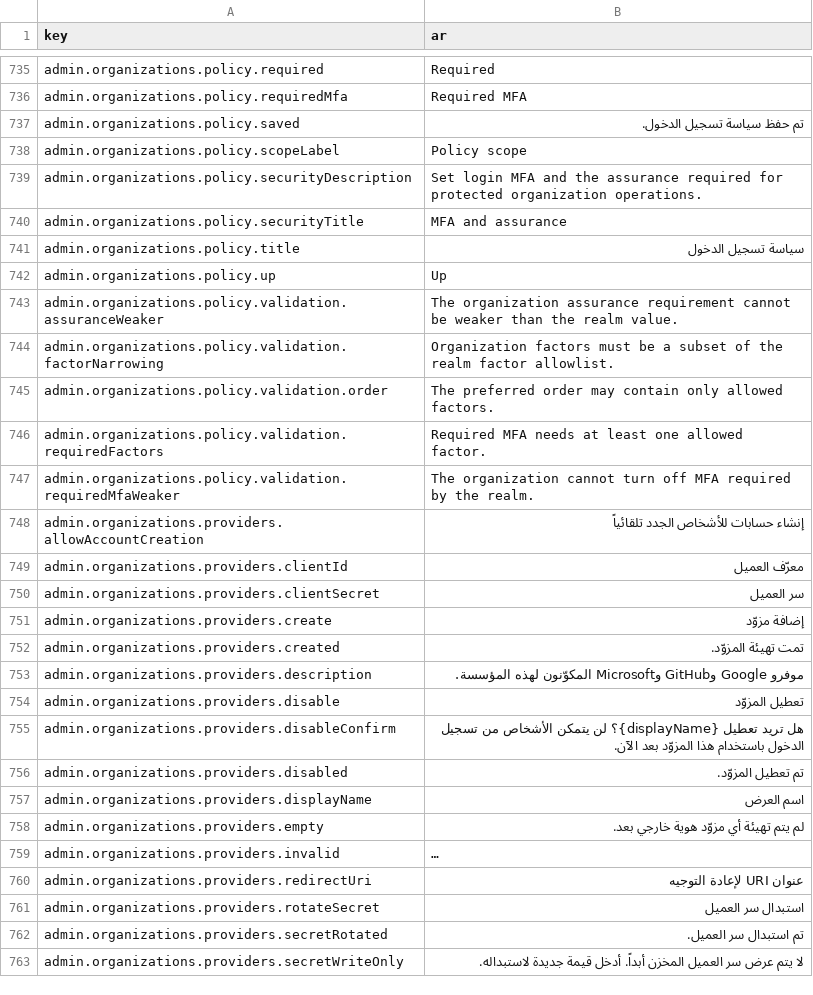
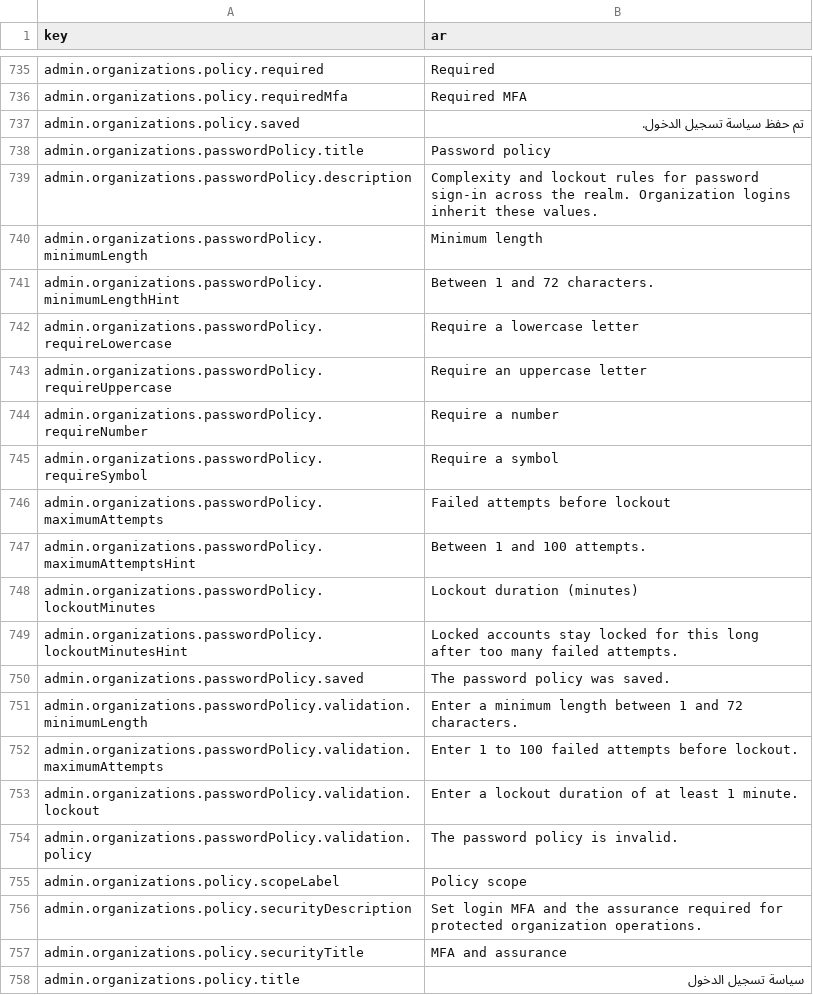
Before and after one commit to david1gp/authworks, a CSV file: public/i18n/ar.csv, drawn as a sheet; only a part is shown, gaps mark what is left out; the shorter side is filled out with more unchanged rows; long unchanged cells end in ….

Commit message:
feat(organizations): manage realm password policy from login policy screen
Add realm-scoped password policy editor with validation, adapter/API/demo wiring, page and screen state, saved notice, and i18n strings.

```diff
--- a/public/i18n/ar.csv
+++ b/public/i18n/ar.csv
@@ -737,2 +737,19 @@ admin.organizations.policy.requiredMfa,Required MFA
 admin.organizations.policy.saved,تم حفظ سياسة تسجيل الدخول.
+admin.organizations.passwordPolicy.title,Password policy
+admin.organizations.passwordPolicy.description,Complexity and lockout rules for password sign-in across the realm. Organization logins inherit these values.
+admin.organizations.passwordPolicy.minimumLength,Minimum length
+admin.organizations.passwordPolicy.minimumLengthHint,Between 1 and 72 characters.
+admin.organizations.passwordPolicy.requireLowercase,Require a lowercase letter
+admin.organizations.passwordPolicy.requireUppercase,Require an uppercase letter
+admin.organizations.passwordPolicy.requireNumber,Require a number
+admin.organizations.passwordPolicy.requireSymbol,Require a symbol
+admin.organizations.passwordPolicy.maximumAttempts,Failed attempts before lockout
+admin.organizations.passwordPolicy.maximumAttemptsHint,Between 1 and 100 attempts.
+admin.organizations.passwordPolicy.lockoutMinutes,Lockout duration (minutes)
+admin.organizations.passwordPolicy.lockoutMinutesHint,Locked accounts stay locked for this long after too many failed attempts.
+admin.organizations.passwordPolicy.saved,The password policy was saved.
+admin.organizations.passwordPolicy.validation.minimumLength,Enter a minimum length between 1 and 72 characters.
+admin.organizations.passwordPolicy.validation.maximumAttempts,Enter 1 to 100 failed attempts before lockout.
+admin.organizations.passwordPolicy.validation.lockout,Enter a lockout duration of at least 1 minute.
+admin.organizations.passwordPolicy.validation.policy,The password policy is invalid.
 admin.organizations.policy.scopeLabel,Policy scope
```
Also changed, not shown: public/i18n/de.csv, public/i18n/es.csv, 23 other files.
